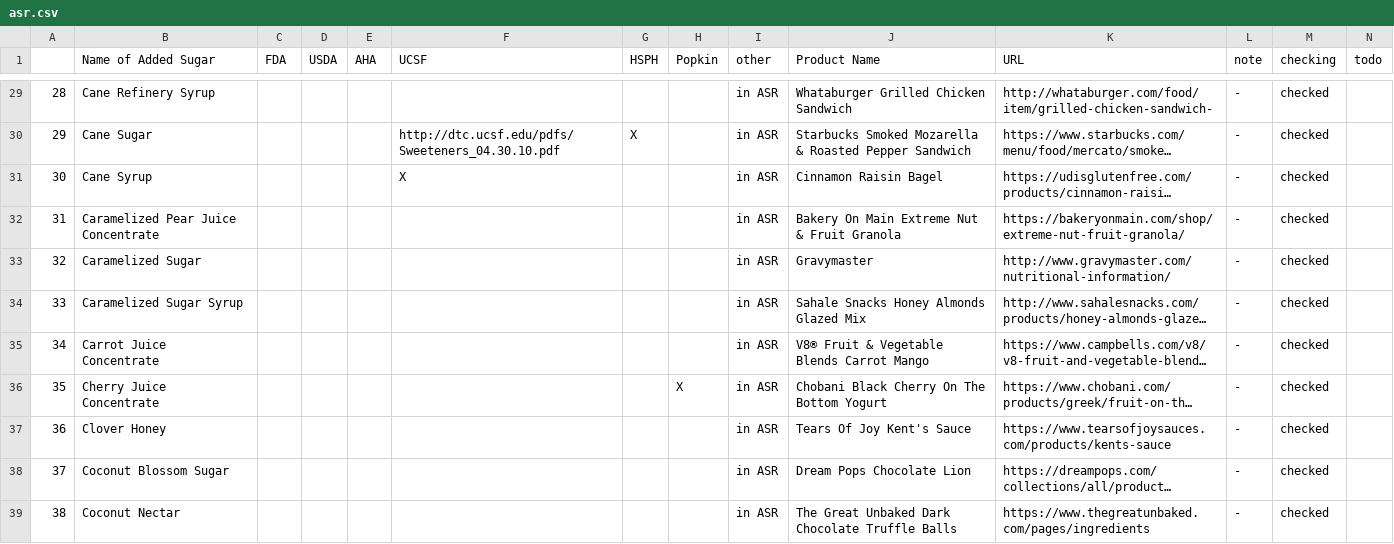
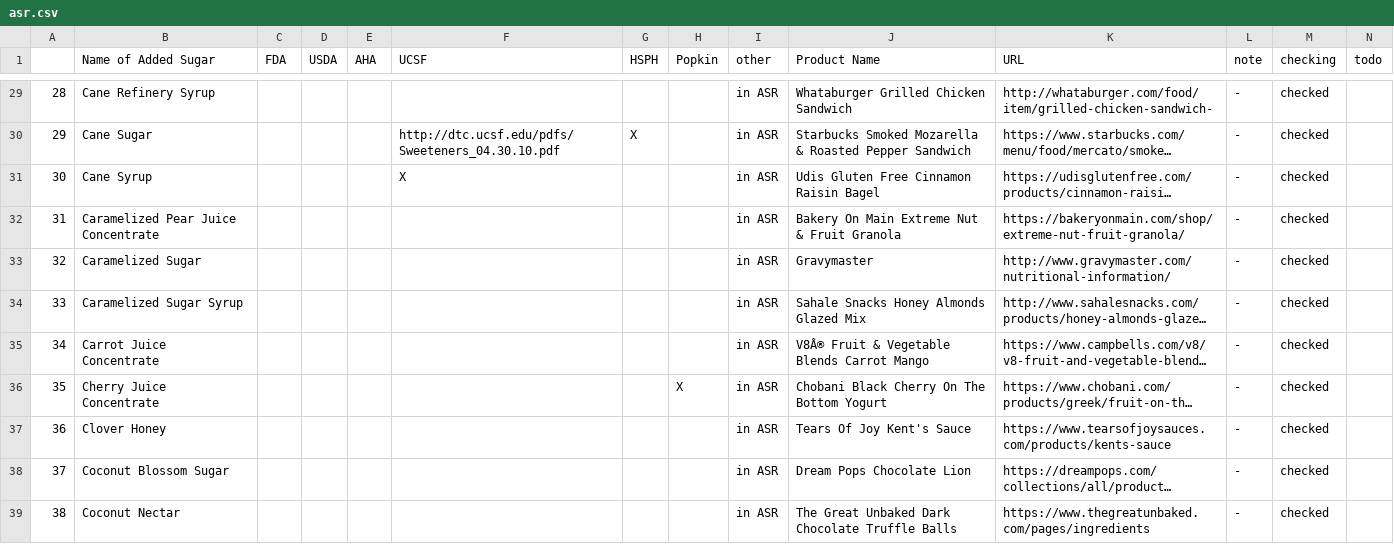
Before and after one commit to litianh765/asr, a CSV file: asr.csv, drawn as a sheet; only a part is shown, gaps mark what is left out; long unchanged cells end in …; the diff covers the shown part only; the diff names each change by its address in the sheet, - before the commit and + after, or states it on an @@ line.

Commit message:
include not working urls and product names

```diff
--- a/asr.csv
+++ b/asr.csv
-J31 (Product Name): Cinnamon Raisin Bagel
+J31 (Product Name): Udis Gluten Free Cinnamon Raisin Bagel
-J35 (Product Name): V8® Fruit & Vegetable Blends Carrot Mango
+J35 (Product Name): V8Â® Fruit & Vegetable Blends Carrot Mango
```
Also changed, not shown: 46 edited cells elsewhere in this file.
